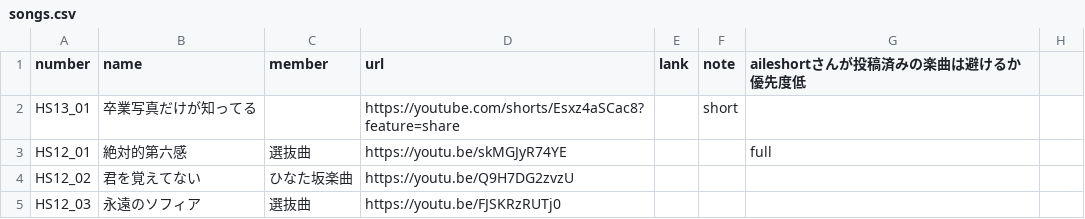
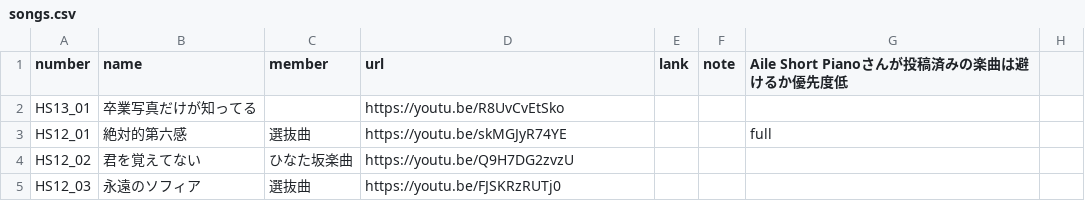
Before and after one commit to CircleTenThanks/CircleTenThanks.github.io, a CSV file: _data/songs.csv, drawn as a sheet; only a part is shown.

Commit message:
Update: 卒業写真だけが知ってる

```diff
--- a/_data/songs.csv
+++ b/_data/songs.csv
@@ -1,3 +1,3 @@
-number,name,member,url,lank,note,aileshortさんが投稿済みの楽曲は避けるか優先度低,
-HS13_01,卒業写真だけが知ってる,,https://youtube.com/shorts/Esxz4aSCac8?feature=share,,short,,
+number,name,member,url,lank,note,Aile Short Pianoさんが投稿済みの楽曲は避けるか優先度低,
+HS13_01,卒業写真だけが知ってる,,https://youtu.be/R8UvCvEtSko,,,,
 HS12_01,絶対的第六感,選抜曲,https://youtu.be/skMGJyR74YE,,,full,
```
